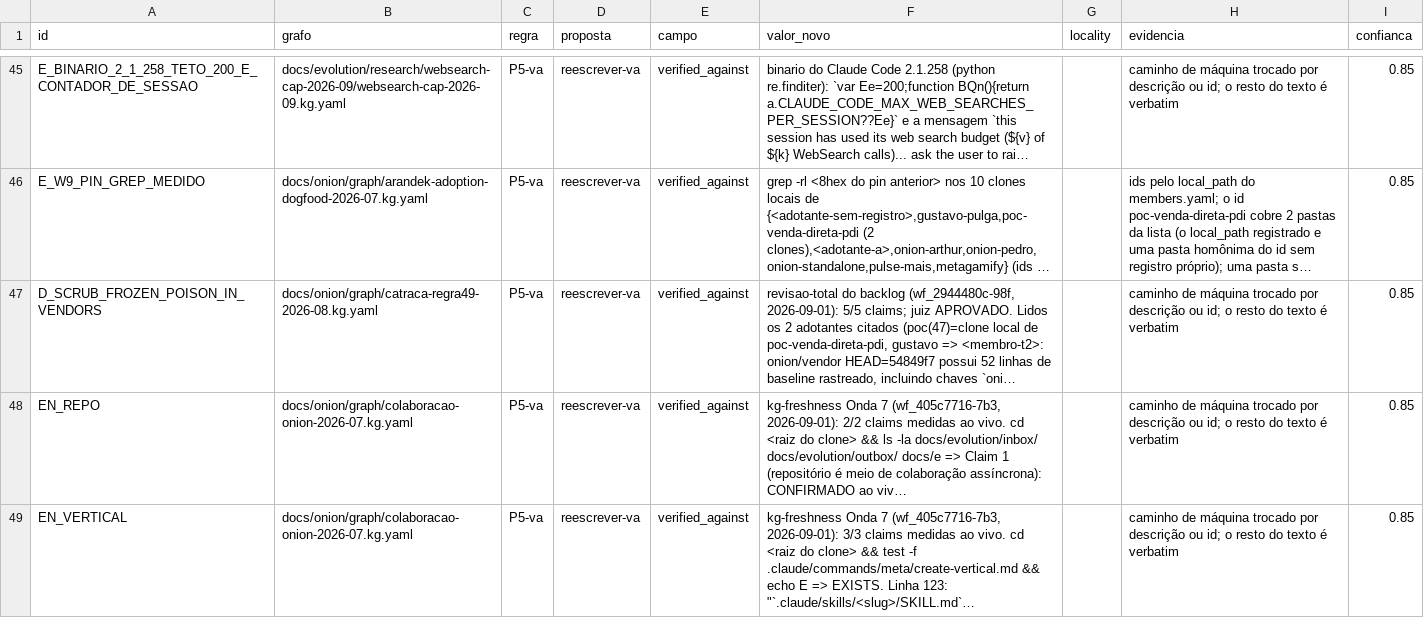
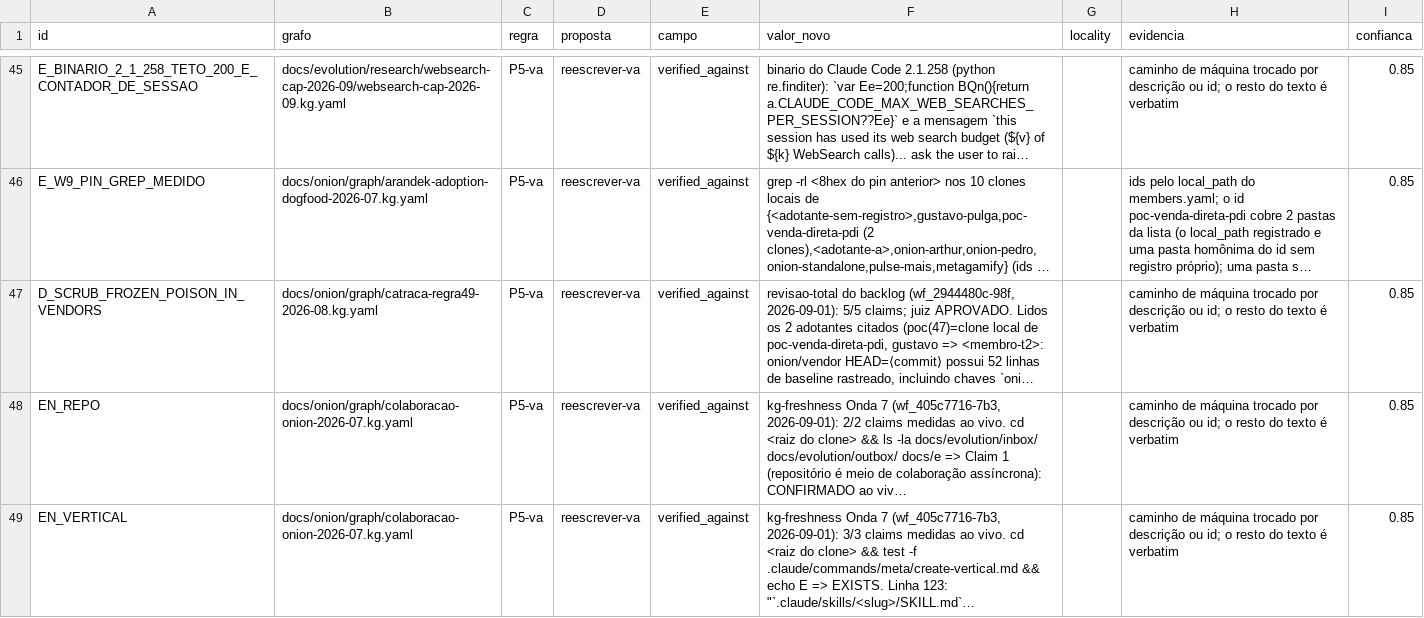
Before and after one commit to marciocar/onion-evolve, a CSV file: docs/evolution/research/contrato-kg-absorcao-2026-10/data/provenance-triage/o6-proposta.csv, drawn as a sheet; only a part is shown, gaps mark what is left out; long unchanged cells end in …; the diff covers the shown part only; the diff names each change by its address in the sheet, - before the commit and + after, or states it on an @@ line.

```diff
--- a/docs/evolution/research/contrato-kg-absorcao-2026-10/data/provenance-triage/o6-proposta.csv
+++ b/docs/evolution/research/contrato-kg-absorcao-2026-10/data/provenance-triage/o6-proposta.csv
-F47 (valor_novo): …<membro-t2>: onion/vendor HEAD=54849f7 possui 52…
+F47 (valor_novo): …<membro-t2>: onion/vendor HEAD=⟨commit⟩ possui 52…
```
Also changed, not shown: 1 edited cell elsewhere in this file, docs/evolution/research/contrato-kg-absorcao-2026-10/data/provenance-triage/o3-wave1-juiz.csv, docs/evolution/research/contrato-kg-absorcao-2026-10/data/provenance-triage/o3-wave2-juiz.csv, 24 other files.
